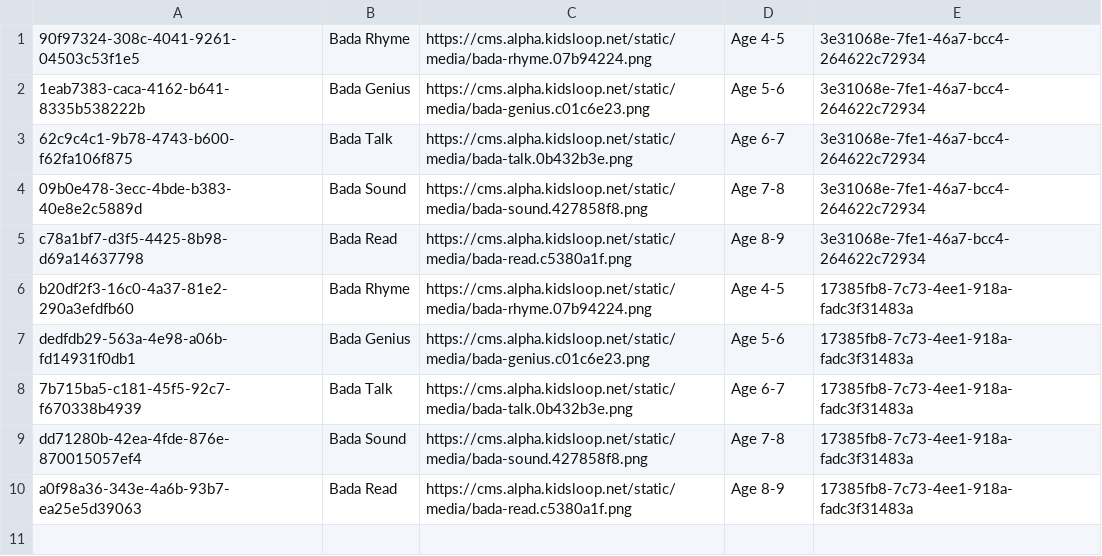
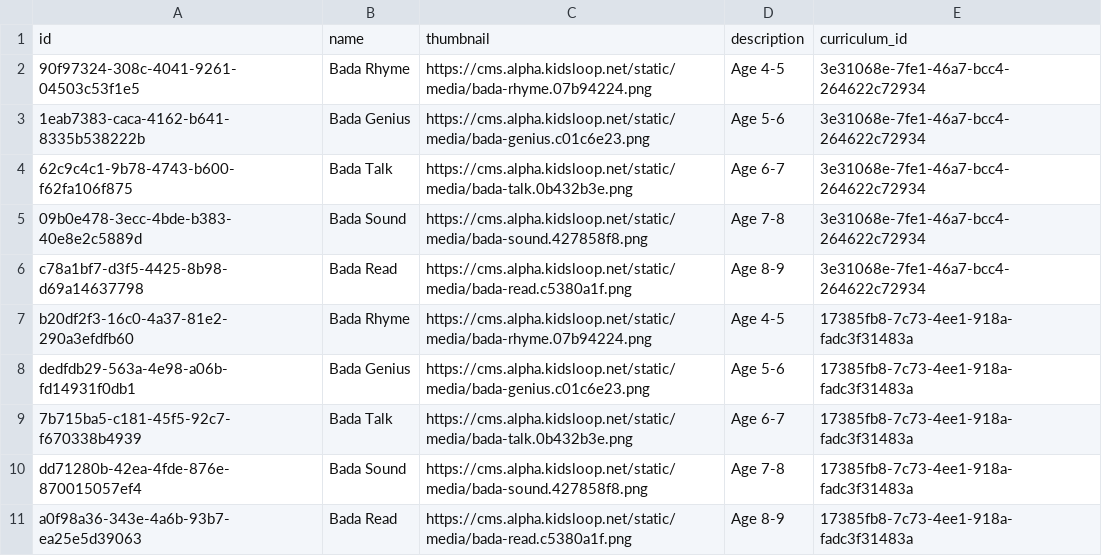
Before and after one commit to Klasmart-Engineering/klasmart-stm-lambda, a CSV file: doc/csv/levels.csv, drawn as a sheet.

Commit message:
feat(STM-62): mock csv

```diff
--- a/doc/csv/levels.csv
+++ b/doc/csv/levels.csv
@@ -1 +1,2 @@
+id,name,thumbnail,description,curriculum_id
 90f97324-308c-4041-9261-04503c53f1e5,Bada Rhyme,https://cms.alpha.kidsloop.net/static/media/bada-rhyme.07b94224.png,Age 4-5,3e31068e-7fe1-46a7-bcc4-264622c72934
```
